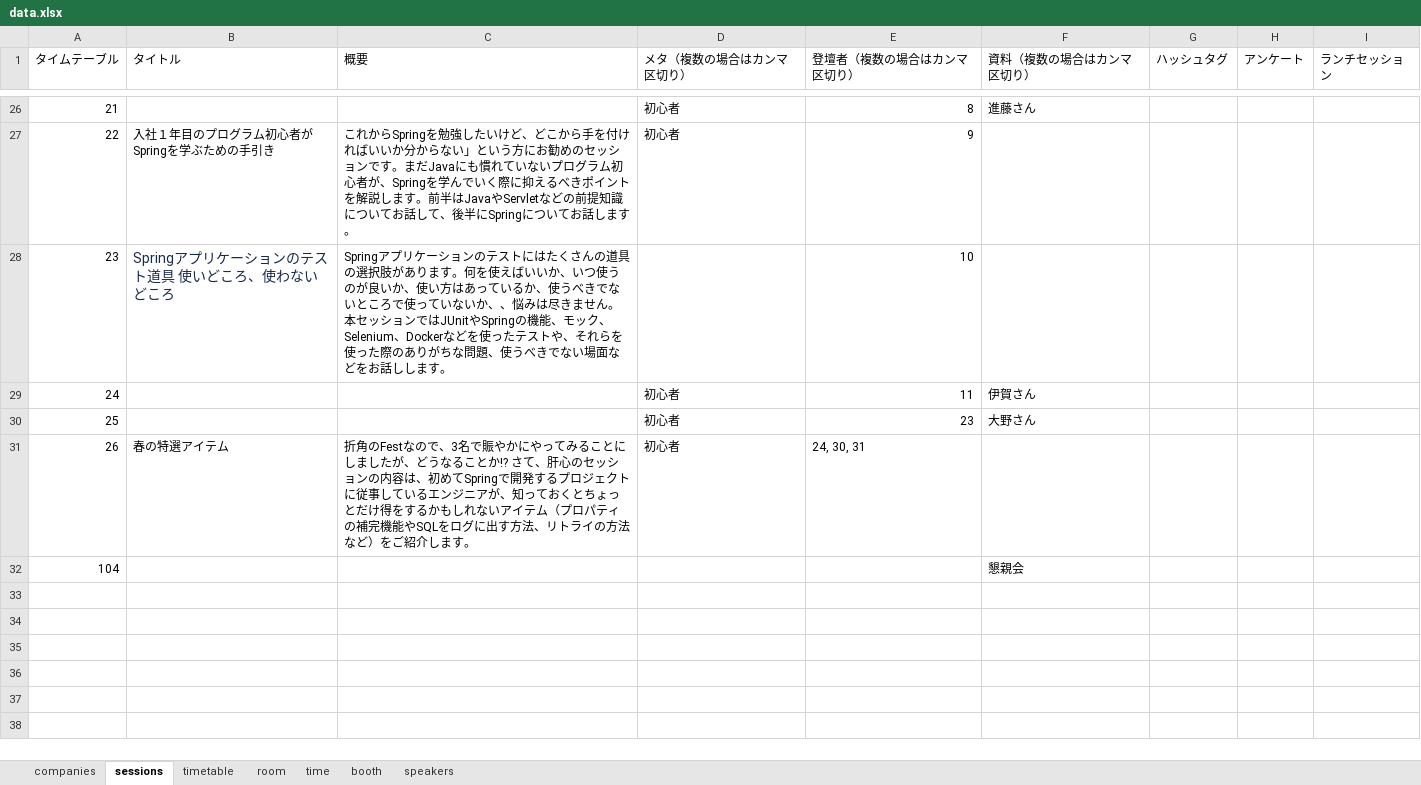
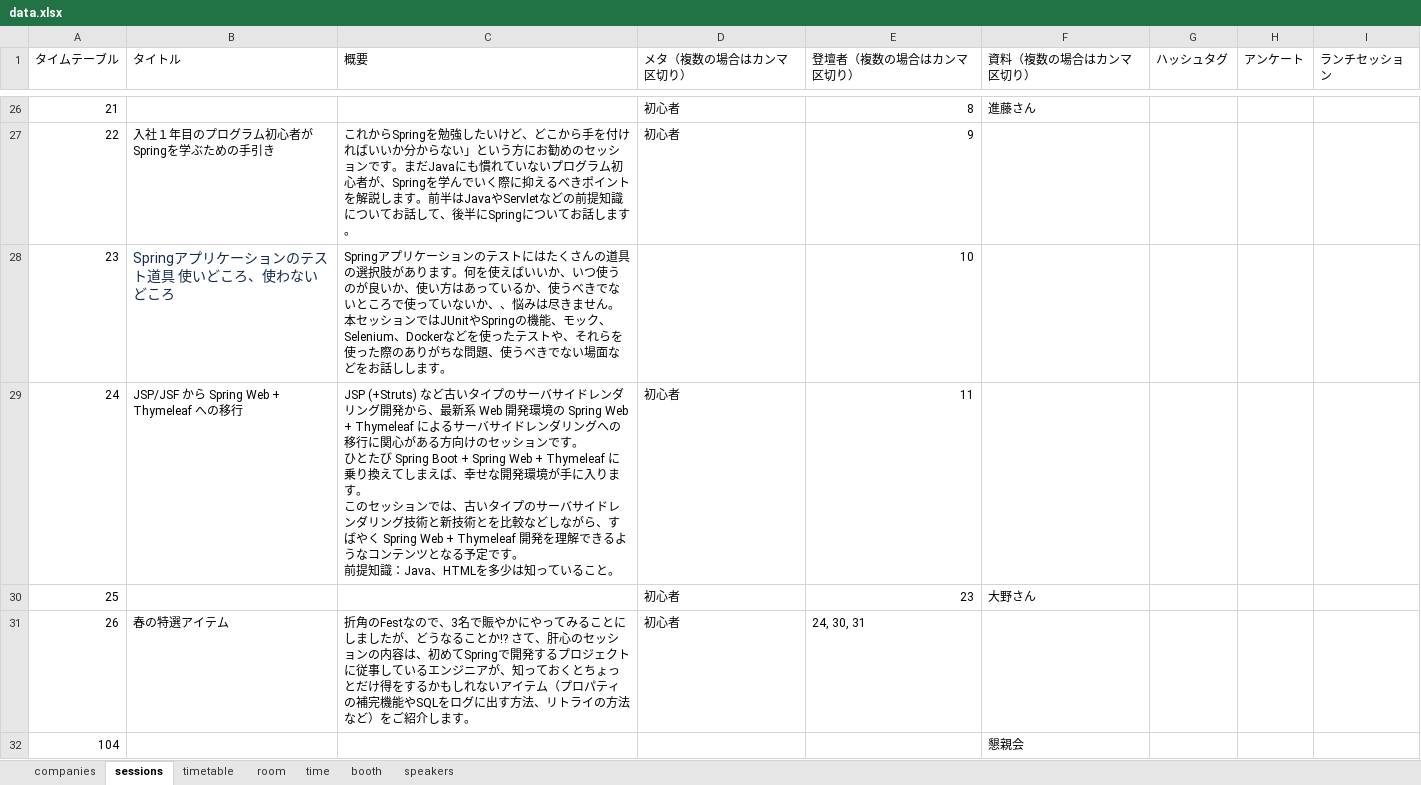
Before and after one commit to jsug-projects/spring-fest-2019, an Excel workbook: data.xlsx, sheet sessions, drawn as a sheet; only a part is shown, gaps mark what is left out; values as stored, in another font and other column widths than the file's, no borders; ↵ is a line break in a cell; the diff names each change by its address in the sheet, - before the commit and + after, or states it on an @@ line.

```diff
--- a/data.xlsx (sheet sessions)
+++ b/data.xlsx (sheet sessions)
-B29 (タイトル): (empty)
+B29 (タイトル): JSP/JSF から Spring Web + Thymeleaf への移行
-C29 (概要): (empty)
+C29 (概要): JSP (+Struts) など古いタイプのサーバサイドレンダリング開発から、最新系 Web 開発環境の Spring Web + Thymeleaf によるサーバサイドレンダリングへの移行に関心がある方向けのセッションです。 ↵ ひとたび Spring Boot + Spring Web + Thymeleaf に乗り換えてしまえば、幸せな開発環境が手に入ります。 ↵ このセッションでは、古いタイプのサーバサイドレンダリング技術と新技術とを比較などしながら、すばやく Spring Web + Thymeleaf 開発を理解できるようなコンテンツとなる予定です。 ↵ 前提知識：Java、HTMLを多少は知っていること。
-F29 (資料（複数の場合はカンマ区切り）): 伊賀さん
+F29 (資料（複数の場合はカンマ区切り）): (empty)
```
Also changed, not shown: sheet speakers, sheet booth, 9 other files.
